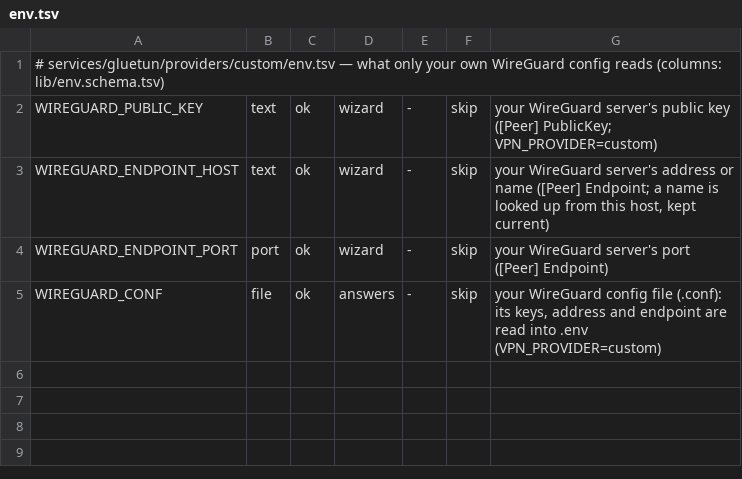
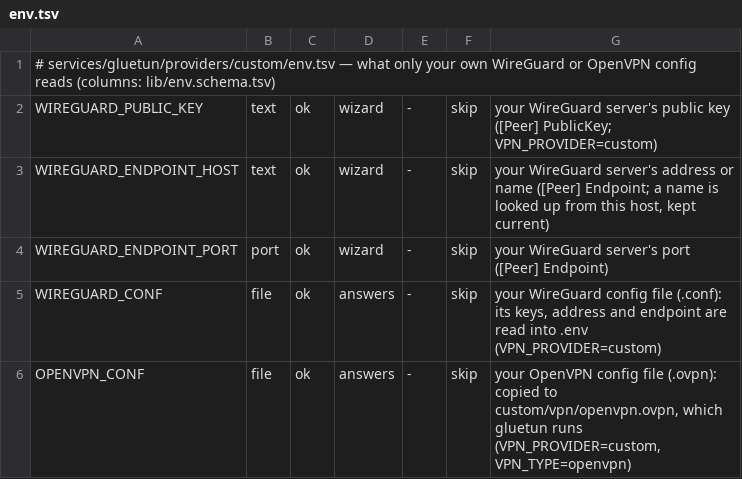
Before and after one commit to Alethio36/mediastack, a TSV file: services/gluetun/providers/custom/env.tsv, drawn as a sheet.

```diff
--- a/services/gluetun/providers/custom/env.tsv
+++ b/services/gluetun/providers/custom/env.tsv
@@ -1,2 +1,2 @@
-# services/gluetun/providers/custom/env.tsv — what only your own WireGuard config reads (columns: lib/env.schema.tsv)
+# services/gluetun/providers/custom/env.tsv — what only your own WireGuard or OpenVPN config reads (columns: lib/env.schema.tsv)
 WIREGUARD_PUBLIC_KEY	text	ok	wizard	-	skip	your WireGuard server's public key ([Peer] PublicKey; VPN_PROVIDER=custom)
@@ -5 +5,2 @@ WIREGUARD_ENDPOINT_PORT	port	ok	wizard	-	skip	your WireGuard server's port ([Pee
 WIREGUARD_CONF	file	ok	answers	-	skip	your WireGuard config file (.conf): its keys, address and endpoint are read into .env (VPN_PROVIDER=custom)
+OPENVPN_CONF	file	ok	answers	-	skip	your OpenVPN config file (.ovpn): copied to custom/vpn/openvpn.ovpn, which gluetun runs (VPN_PROVIDER=custom, VPN_TYPE=openvpn)
```
Also changed, not shown: services/gluetun/env.tsv, services/gluetun/providers/nordvpn/env.tsv, 44 other files.
